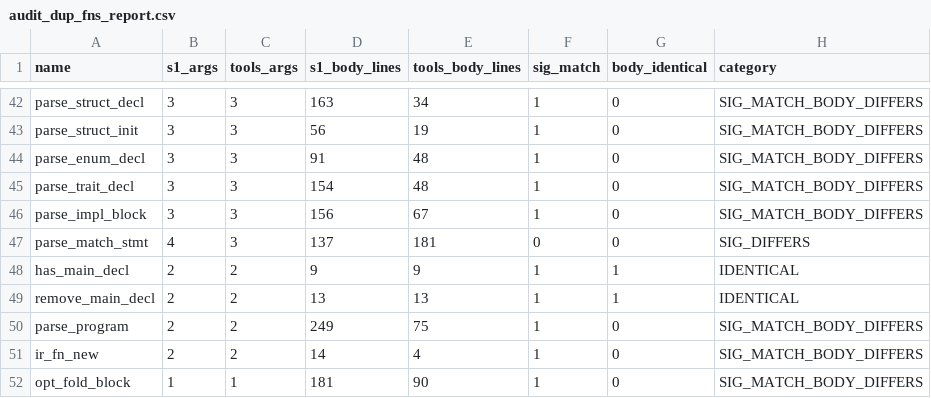
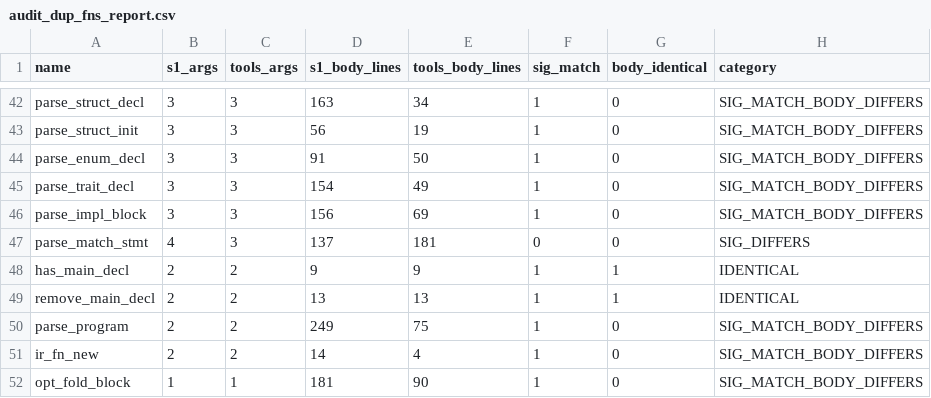
Before and after one commit to APEXINTELORG/Nucleor, a CSV file: tools/audit_dup_fns_report.csv, drawn as a sheet; only a part is shown, gaps mark what is left out.

Commit message:
tools-suite: #[manual_drop] on parse_enum_decl + parse_trait_decl + parse_impl_block (T2.5 sisters 2-4)
Three more sister fixes per the careful per-fn sweep. Each carries the
same gparams pattern that drove T2.5 — `gr = parse_generic_params(...)`
followed by reading through `pr_val(gr)` after the inner Vec is
auto-dropped. With #[manual_drop] mirroring the s1 counterparts, the
inner Vec lifetime extends through mk_list as intended.

- parse_enum_decl (line 1103, gparams at 1112)
- parse_trait_decl (line 1155, gparams at 1161)
- parse_impl_block (line 1204, gparams at 1232 inside per-method parse)

Validation:
- bash tools/verify.sh --only "T2.5 ..." — OK (no regression)
- bin/nucleor.exe build tests/features/generic_enum.nr — OK, runs (output 42)
- bin/nucleor.exe build tests/features/generic_struct.nr — OK, runs (output 30)
- bin/nucleor.exe build tests/features/method_ambiguous_name_fail_open_smoke.nr — OK
- bin/nucleor.exe build tests/features/method_requires_clean_smoke.nr — OK
- bash tools/check_compiler_drift.sh — OK (audit CSV regenerated)
- bash tools/check_self_host_md5.sh — OK md5=85fc0d224d... unchanged
- pwsh tools/check_perf_regression.ps1 — OK cold=3.45s/4s hot=0.41s/1s mem all within caps

The blanket-33 sweep that regressed T2.5 (see findings/inbox/main_t25_lifetime_manual_drop_v0846)
is staying NOT applied. This per-fn approach validates each annotation
against a relevant fixture and ships only the safe ones. Remaining fns
(parse_let, parse_stmt, parse_expr, parse_primary, etc.) are NOT in
this commit — applying #[manual_drop] to those previously broke T2.5
itself, indicating body-level divergence between s1 and tools-suite that
needs deeper analysis before annotation can land.

```diff
--- a/tools/audit_dup_fns_report.csv
+++ b/tools/audit_dup_fns_report.csv
@@ -43,5 +43,5 @@ parse_struct_decl,3,3,163,34,1,0,SIG_MATCH_BODY_DIFFERS
 parse_struct_init,3,3,56,19,1,0,SIG_MATCH_BODY_DIFFERS
-parse_enum_decl,3,3,91,48,1,0,SIG_MATCH_BODY_DIFFERS
-parse_trait_decl,3,3,154,48,1,0,SIG_MATCH_BODY_DIFFERS
-parse_impl_block,3,3,156,67,1,0,SIG_MATCH_BODY_DIFFERS
+parse_enum_decl,3,3,91,50,1,0,SIG_MATCH_BODY_DIFFERS
+parse_trait_decl,3,3,154,49,1,0,SIG_MATCH_BODY_DIFFERS
+parse_impl_block,3,3,156,69,1,0,SIG_MATCH_BODY_DIFFERS
 parse_match_stmt,4,3,137,181,0,0,SIG_DIFFERS
```
Also changed, not shown: 1 other file.
